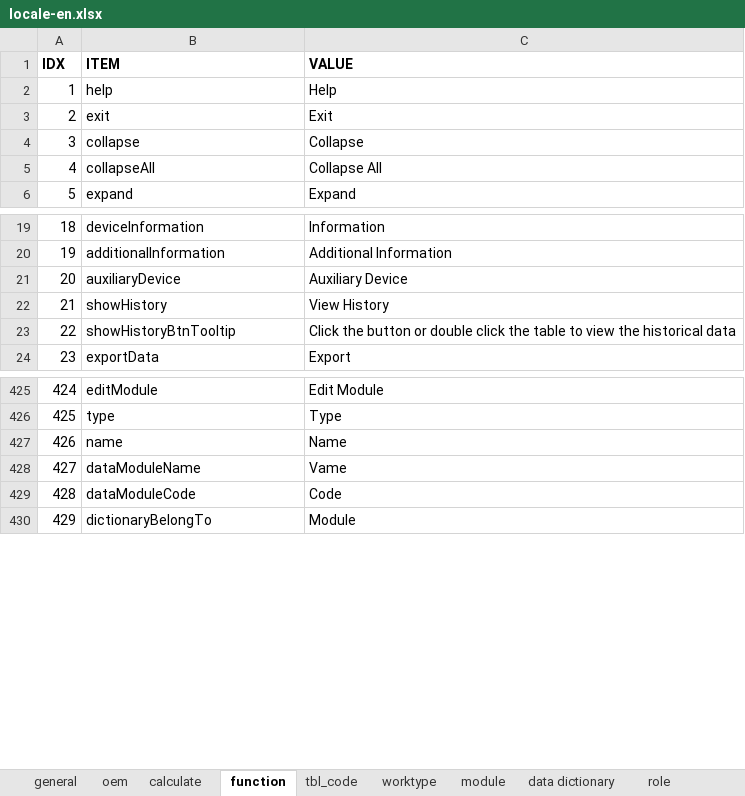
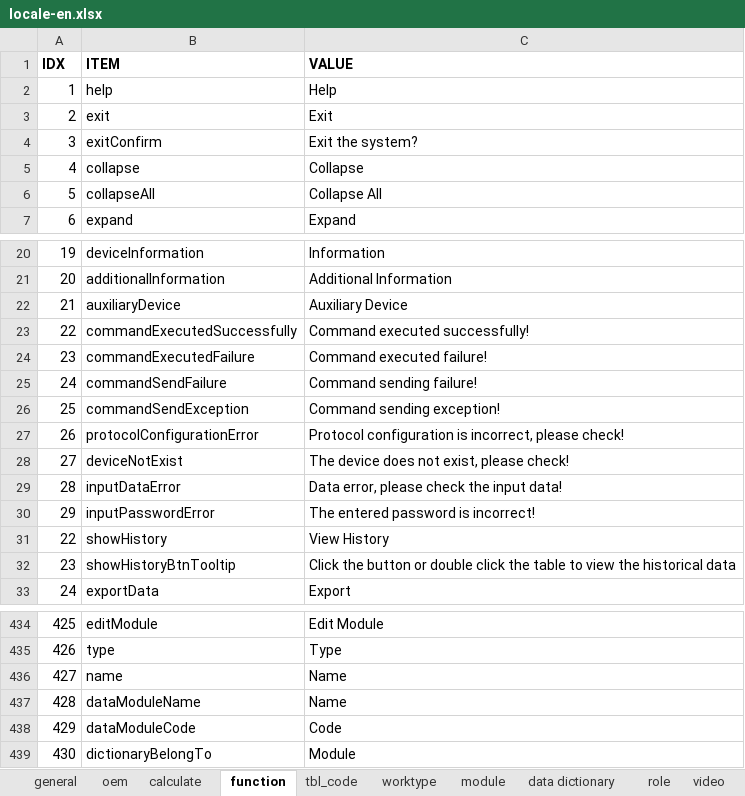
Before and after one commit to cosog/ap, an Excel workbook: WebRoot/oem/cnpc/locale/locale-en.xlsx, sheet function, drawn as a sheet; only a part is shown, gaps mark what is left out; values as stored, in another font and other column widths than the file's, no borders; addresses are those after the commit; the diff names each change by its address in the sheet, - before the commit and + after, or states it on an @@ line.

```diff
--- a/WebRoot/oem/cnpc/locale/locale-en.xlsx (sheet function)
+++ b/WebRoot/oem/cnpc/locale/locale-en.xlsx (sheet function)
+sheet tab: video
+row 4: 3 | exitConfirm | Exit the system?
@@ column A (IDX) renumbered from row 5 down @@
+row 23: 22 | commandExecutedSuccessfully | Command executed successfully!
+row 24: 23 | commandExecutedFailure | Command executed failure!
+row 25: 24 | commandSendFailure | Command sending failure!
+row 26: 25 | commandSendException | Command sending exception!
+row 27: 26 | protocolConfigurationError | Protocol configuration is incorrect, please check!
+row 28: 27 | deviceNotExist | The device does not exist, please check!
+row 29: 28 | inputDataError | Data error, please check the input data!
+row 30: 29 | inputPasswordError | The entered password is incorrect!
-C437 (VALUE): Vame
+C437 (VALUE): Name
```
Also changed, not shown: sheet general, sheet oem, WebRoot/oem/cnpc/locale/locale-zh_CN.xlsx, 23 other files.
